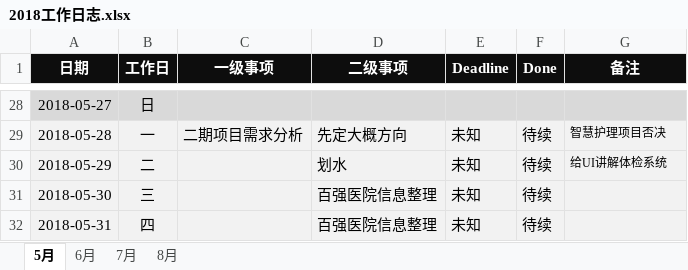
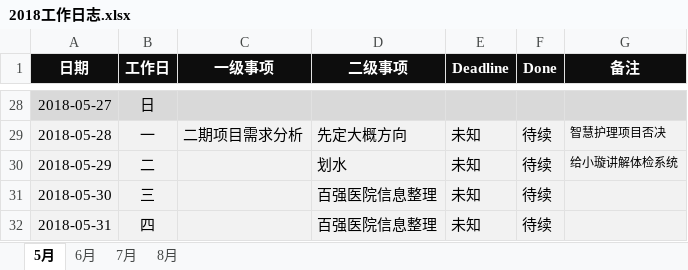
Before and after one commit to JokerPider/booknotes, an Excel workbook: 2018工作日志.xlsx, sheet 5月, drawn as a sheet; only a part is shown, gaps mark what is left out; values as stored, in another font and other column widths than the file's, no borders; the diff names each change by its address in the sheet, - before the commit and + after, or states it on an @@ line.

```diff
--- a/2018工作日志.xlsx (sheet 5月)
+++ b/2018工作日志.xlsx (sheet 5月)
-G30 (备注): 给UI讲解体检系统
+G30 (备注): 给小璇讲解体检系统
```
Also changed, not shown: sheet 7月, sheet 6月, 3 other files.
